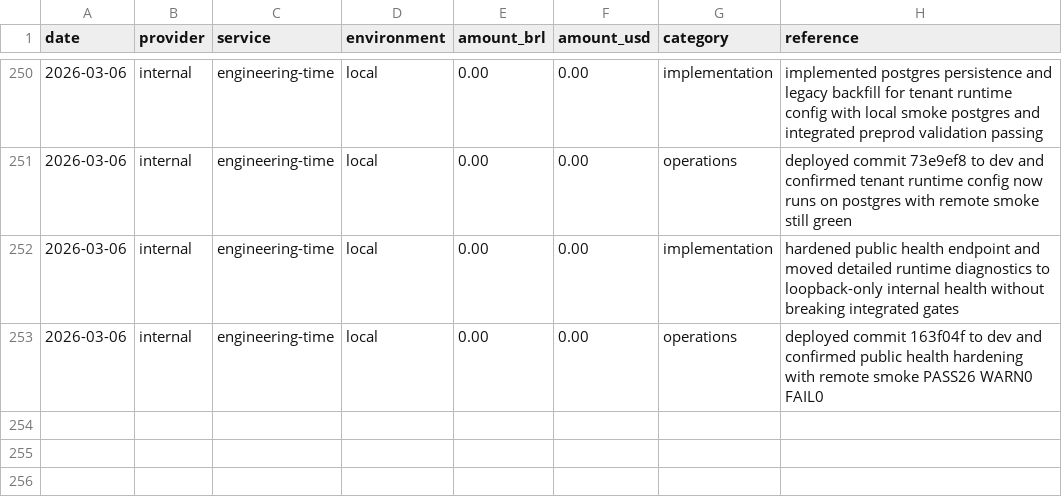
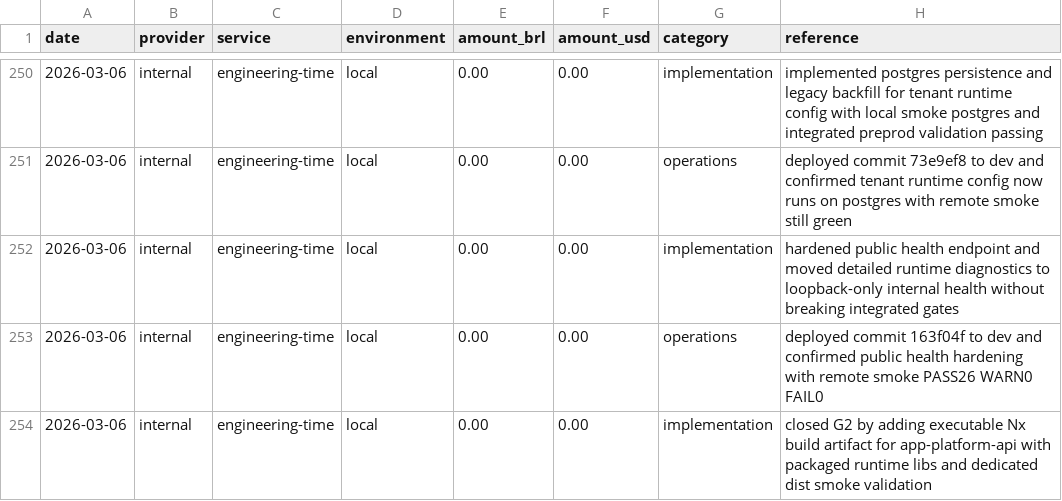
Before and after one commit to lucasricardolebre1984/SaaS, a CSV file: .specs/project/costlog.csv, drawn as a sheet; only a part is shown, gaps mark what is left out; the diff names each change by its address in the sheet, - before the commit and + after, or states it on an @@ line.

```diff
--- a/.specs/project/costlog.csv
+++ b/.specs/project/costlog.csv
+row 254: 2026-03-06 | internal | engineering-time | local | 0.00 | 0.00 | implementation | closed G2 by adding executable Nx build artifact for app-platform-api with packaged runtime libs and dedicated dist smoke validation
```
Also changed, not shown: .specs/project/worklog.csv, 7 other files.
